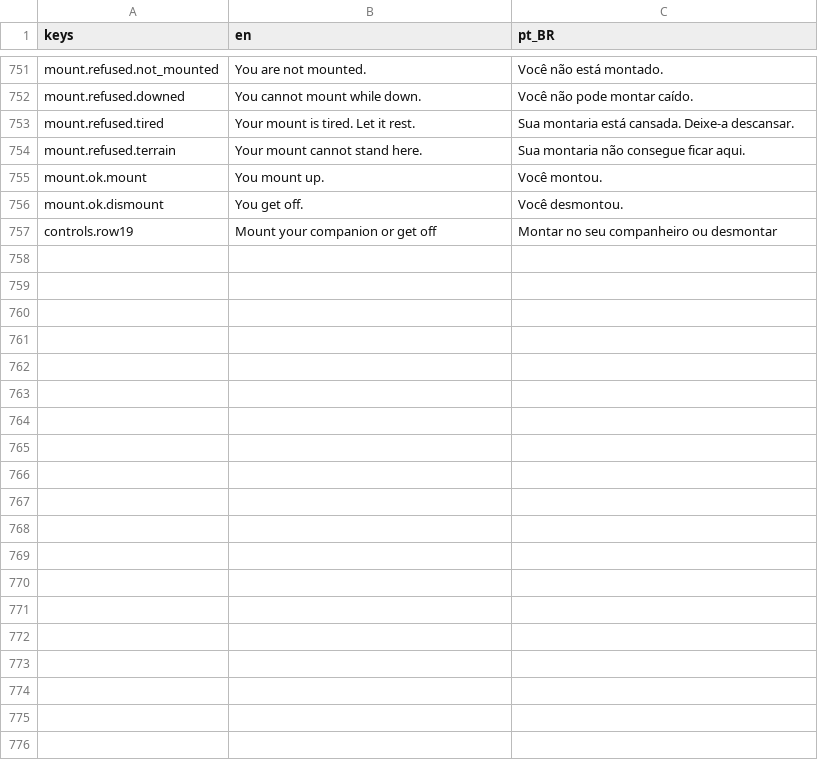
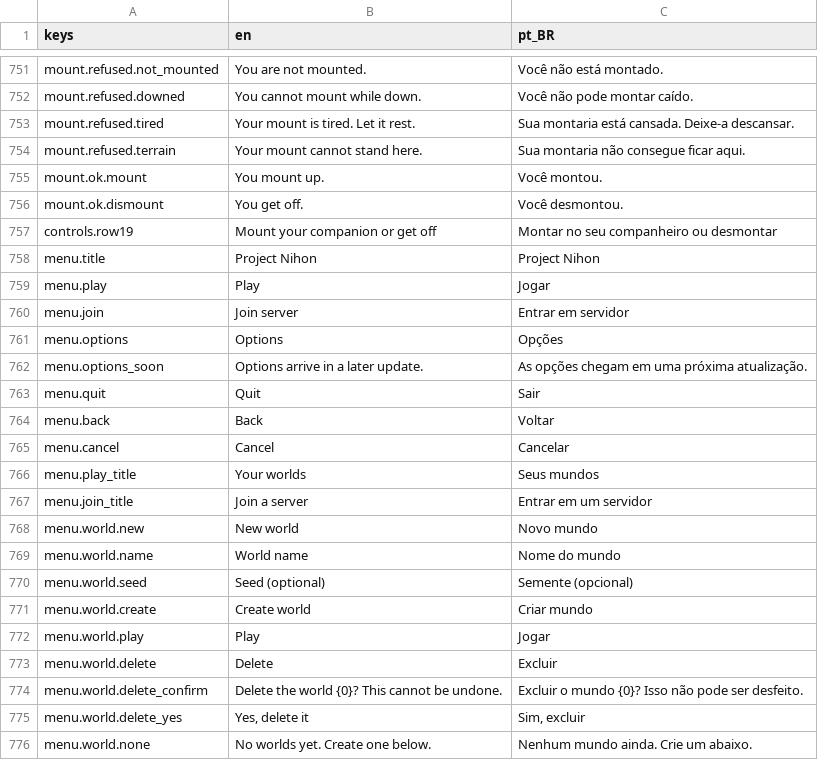
Before and after one commit to Tubaleviao/project-nihon, a CSV file: locale/ui.csv, drawn as a sheet; only a part is shown, gaps mark what is left out; the diff covers the shown part only.

```diff
--- a/locale/ui.csv
+++ b/locale/ui.csv
@@ -763 +763,20 @@ mount.ok.dismount,You get off.,Você desmontou.
 controls.row19,Mount your companion or get off,Montar no seu companheiro ou desmontar
+menu.title,Project Nihon,Project Nihon
+menu.play,Play,Jogar
+menu.join,Join server,Entrar em servidor
+menu.options,Options,Opções
+menu.options_soon,Options arrive in a later update.,As opções chegam em uma próxima atualização.
+menu.quit,Quit,Sair
+menu.back,Back,Voltar
+menu.cancel,Cancel,Cancelar
+menu.play_title,Your worlds,Seus mundos
+menu.join_title,Join a server,Entrar em um servidor
+menu.world.new,New world,Novo mundo
+menu.world.name,World name,Nome do mundo
+menu.world.seed,Seed (optional),Semente (opcional)
+menu.world.create,Create world,Criar mundo
+menu.world.play,Play,Jogar
+menu.world.delete,Delete,Excluir
+menu.world.delete_confirm,Delete the world {0}? This cannot be undone.,Excluir o mundo {0}? Isso não pode ser desfeito.
+menu.world.delete_yes,"Yes, delete it","Sim, excluir"
+menu.world.none,No worlds yet. Create one below.,Nenhum mundo ainda. Crie um abaixo.
```
Also changed, not shown: 17 added rows elsewhere in this file, 20 other files.
